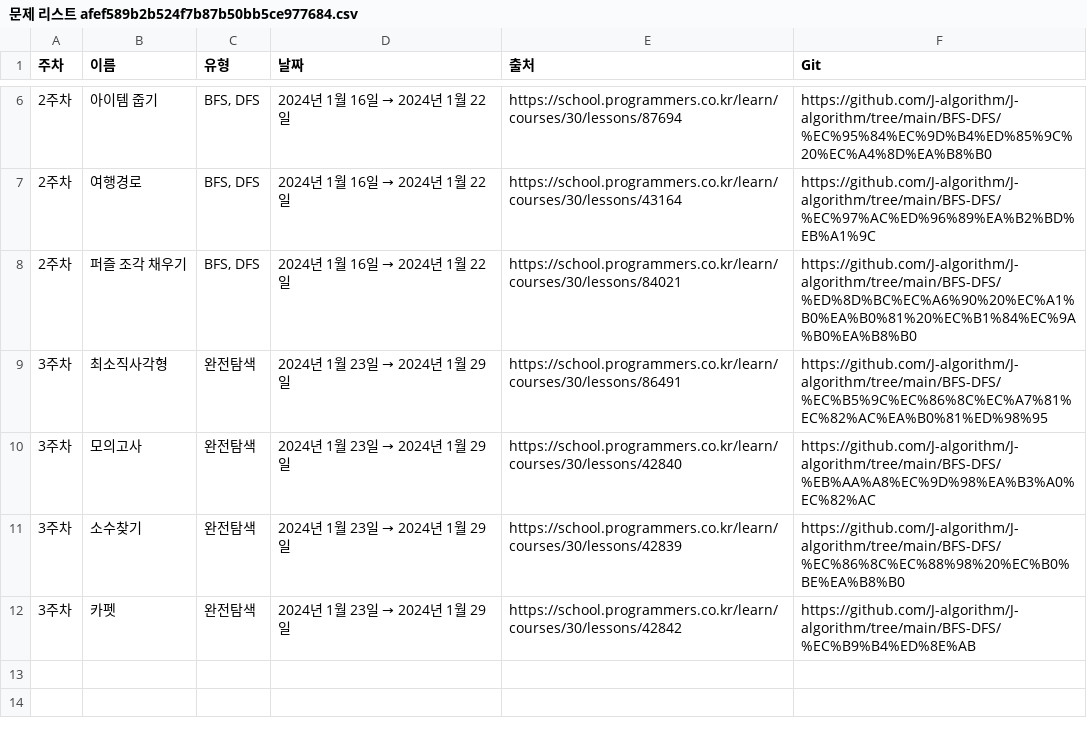
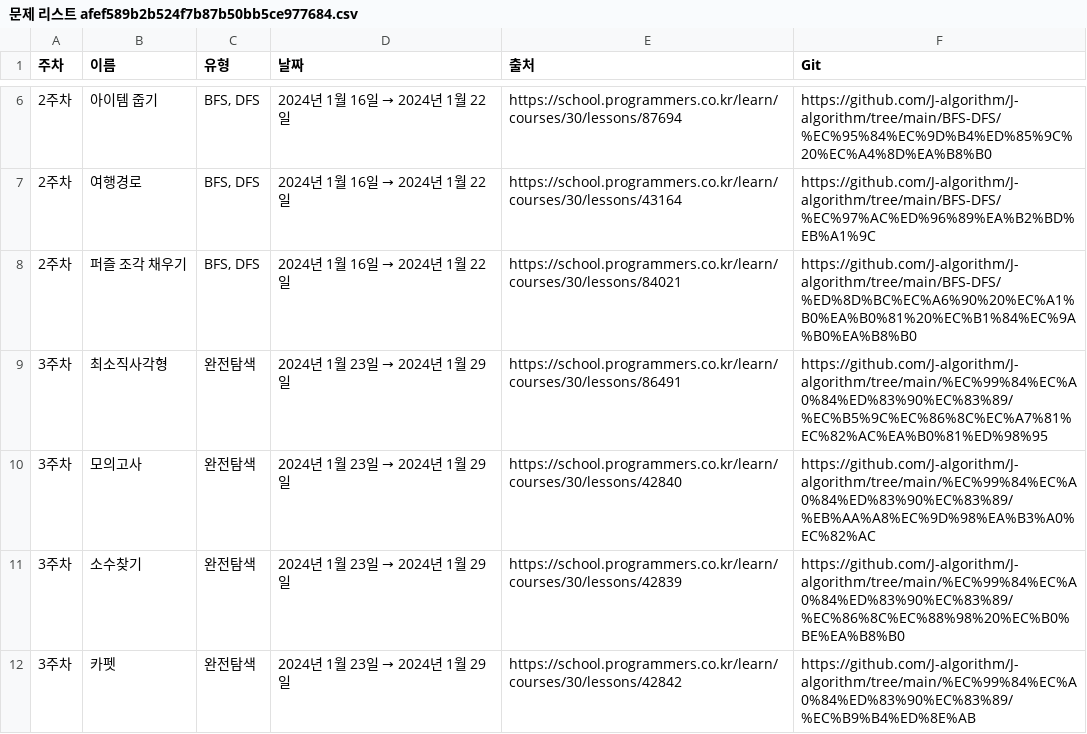
Before and after one commit to J-algorithm/J-algorithm, a CSV file: J-algorithm 4e8a9a6a0503489d8c76d1c02e74ed4b/문제 리스트 afef589b2b524f7b87b50bb5ce977684.csv, drawn as a sheet; only a part is shown, gaps mark what is left out.

Commit message:
Update 문제 리스트 afef589b2b524f7b87b50bb5ce977684.csv

```diff
--- a/J-algorithm 4e8a9a6a0503489d8c76d1c02e74ed4b/문제 리스트 afef589b2b524f7b87b50bb5ce977684.csv
+++ b/J-algorithm 4e8a9a6a0503489d8c76d1c02e74ed4b/문제 리스트 afef589b2b524f7b87b50bb5ce977684.csv
@@ -8,5 +8,5 @@
 2주차,퍼즐 조각 채우기,"BFS, DFS",2024년 1월 16일 → 2024년 1월 22일,https://school.programmers.co.kr/learn/courses/30/lessons/84021,https://github.com/J-algorithm/J-algorithm/tree/main/BFS-DFS/%ED%8D%BC%EC%A6%90%20%EC%A1%B0%EA%B0%81%20%EC%B1%84%EC%9A%B0%EA%B8%B0
-3주차,최소직사각형,"완전탐색",2024년 1월 23일 → 2024년 1월 29일,https://school.programmers.co.kr/learn/courses/30/lessons/86491,https://github.com/J-algorithm/J-algorithm/tree/main/BFS-DFS/%EC%B5%9C%EC%86%8C%EC%A7%81%EC%82%AC%EA%B0%81%ED%98%95
-3주차,모의고사,"완전탐색",2024년 1월 23일 → 2024년 1월 29일,https://school.programmers.co.kr/learn/courses/30/lessons/42840,https://github.com/J-algorithm/J-algorithm/tree/main/BFS-DFS/%EB%AA%A8%EC%9D%98%EA%B3%A0%EC%82%AC
-3주차,소수찾기,"완전탐색",2024년 1월 23일 → 2024년 1월 29일,https://school.programmers.co.kr/learn/courses/30/lessons/42839,https://github.com/J-algorithm/J-algorithm/tree/main/BFS-DFS/%EC%86%8C%EC%88%98%20%EC%B0%BE%EA%B8%B0
-3주차,카펫,"완전탐색",2024년 1월 23일 → 2024년 1월 29일,https://school.programmers.co.kr/learn/courses/30/lessons/42842,https://github.com/J-algorithm/J-algorithm/tree/main/BFS-DFS/%EC%B9%B4%ED%8E%AB
+3주차,최소직사각형,"완전탐색",2024년 1월 23일 → 2024년 1월 29일,https://school.programmers.co.kr/learn/courses/30/lessons/86491,https://github.com/J-algorithm/J-algorithm/tree/main/%EC%99%84%EC%A0%84%ED%83%90%EC%83%89/%EC%B5%9C%EC%86%8C%EC%A7%81%EC%82%AC%EA%B0%81%ED%98%95
+3주차,모의고사,"완전탐색",2024년 1월 23일 → 2024년 1월 29일,https://school.programmers.co.kr/learn/courses/30/lessons/42840,https://github.com/J-algorithm/J-algorithm/tree/main/%EC%99%84%EC%A0%84%ED%83%90%EC%83%89/%EB%AA%A8%EC%9D%98%EA%B3%A0%EC%82%AC
+3주차,소수찾기,"완전탐색",2024년 1월 23일 → 2024년 1월 29일,https://school.programmers.co.kr/learn/courses/30/lessons/42839,https://github.com/J-algorithm/J-algorithm/tree/main/%EC%99%84%EC%A0%84%ED%83%90%EC%83%89/%EC%86%8C%EC%88%98%20%EC%B0%BE%EA%B8%B0
+3주차,카펫,"완전탐색",2024년 1월 23일 → 2024년 1월 29일,https://school.programmers.co.kr/learn/courses/30/lessons/42842,https://github.com/J-algorithm/J-algorithm/tree/main/%EC%99%84%EC%A0%84%ED%83%90%EC%83%89/%EC%B9%B4%ED%8E%AB
```
